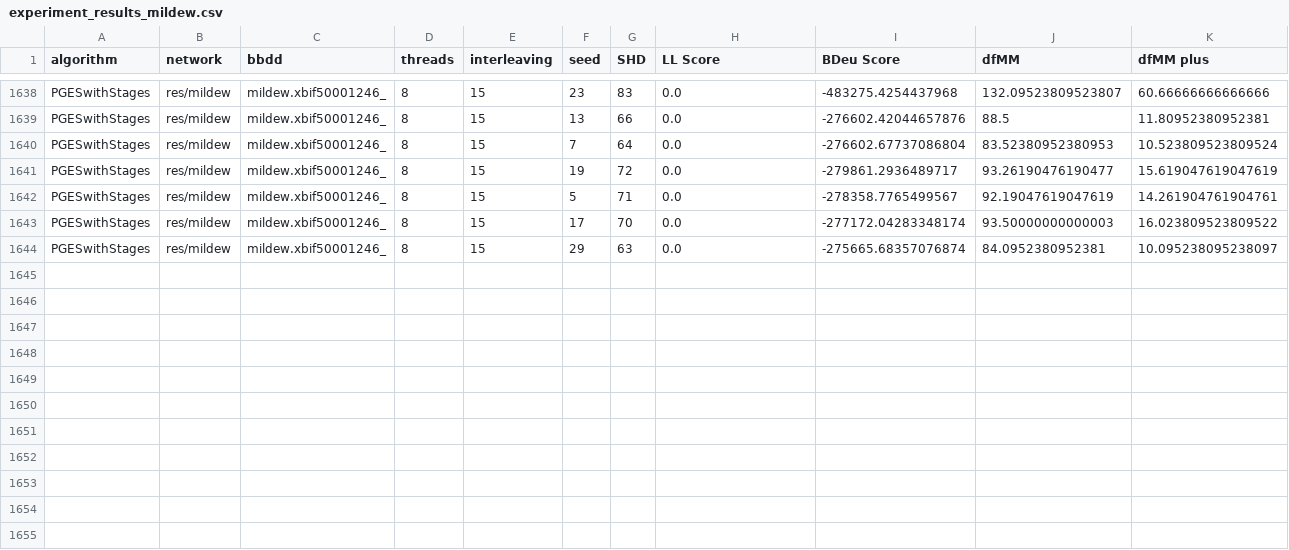
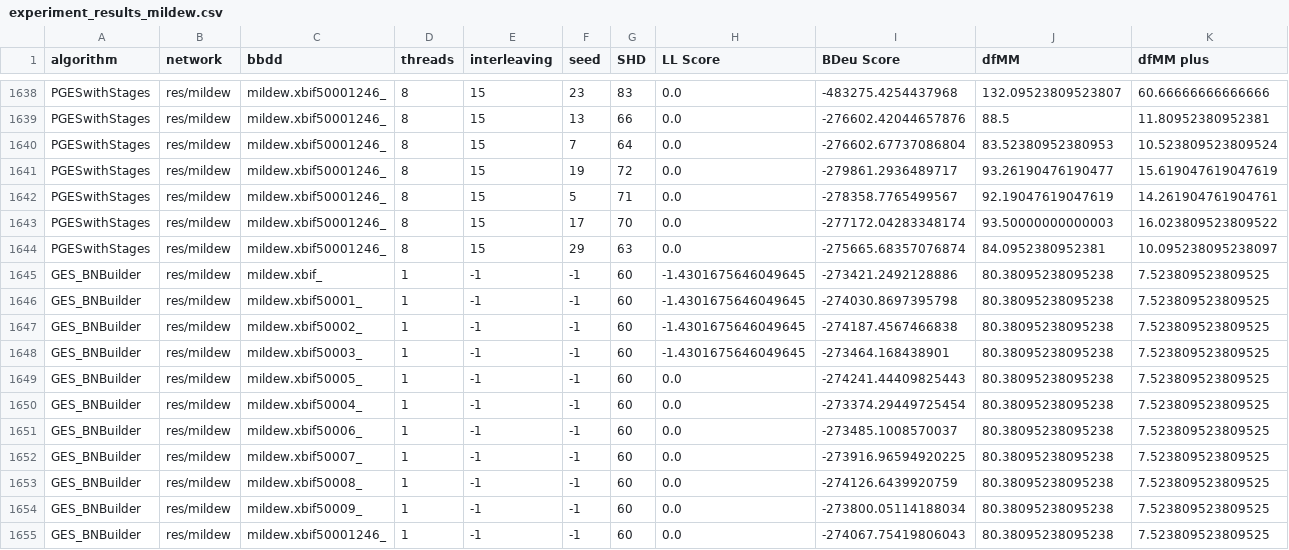
Before and after one commit to JLaborda/ParallelBNs, a CSV file: results/experiment_results_mildew.csv, drawn as a sheet; only a part is shown, gaps mark what is left out; rows hold the shown columns only; the diff names each change by its address in the sheet, - before the commit and + after, or states it on an @@ line.

```diff
--- a/results/experiment_results_mildew.csv
+++ b/results/experiment_results_mildew.csv
+row 1645: GES_BNBuilder | res/mildew | mildew.xbif_ | 1 | -1 | -1 | 60 | -1.4301675646049645 | -273421.2492128886 | 80.38095238095238 | 7.523809523809525
+row 1646: GES_BNBuilder | res/mildew | mildew.xbif50001_ | 1 | -1 | -1 | 60 | -1.4301675646049645 | -274030.8697395798 | 80.38095238095238 | 7.523809523809525
+row 1647: GES_BNBuilder | res/mildew | mildew.xbif50002_ | 1 | -1 | -1 | 60 | -1.4301675646049645 | -274187.4567466838 | 80.38095238095238 | 7.523809523809525
+row 1648: GES_BNBuilder | res/mildew | mildew.xbif50003_ | 1 | -1 | -1 | 60 | -1.4301675646049645 | -273464.168438901 | 80.38095238095238 | 7.523809523809525
+row 1649: GES_BNBuilder | res/mildew | mildew.xbif50005_ | 1 | -1 | -1 | 60 | 0.0 | -274241.44409825443 | 80.38095238095238 | 7.523809523809525
+row 1650: GES_BNBuilder | res/mildew | mildew.xbif50004_ | 1 | -1 | -1 | 60 | 0.0 | -273374.29449725454 | 80.38095238095238 | 7.523809523809525
+row 1651: GES_BNBuilder | res/mildew | mildew.xbif50006_ | 1 | -1 | -1 | 60 | 0.0 | -273485.1008570037 | 80.38095238095238 | 7.523809523809525
+row 1652: GES_BNBuilder | res/mildew | mildew.xbif50007_ | 1 | -1 | -1 | 60 | 0.0 | -273916.96594920225 | 80.38095238095238 | 7.523809523809525
+row 1653: GES_BNBuilder | res/mildew | mildew.xbif50008_ | 1 | -1 | -1 | 60 | 0.0 | -274126.6439920759 | 80.38095238095238 | 7.523809523809525
+row 1654: GES_BNBuilder | res/mildew | mildew.xbif50009_ | 1 | -1 | -1 | 60 | 0.0 | -273800.05114188034 | 80.38095238095238 | 7.523809523809525
+row 1655: GES_BNBuilder | res/mildew | mildew.xbif50001246_ | 1 | -1 | -1 | 60 | 0.0 | -274067.75419806043 | 80.38095238095238 | 7.523809523809525
```
Also changed, not shown: results/experiment_results_alarm.csv, results/experiment_results_hailfinder.csv, 7 other files.
